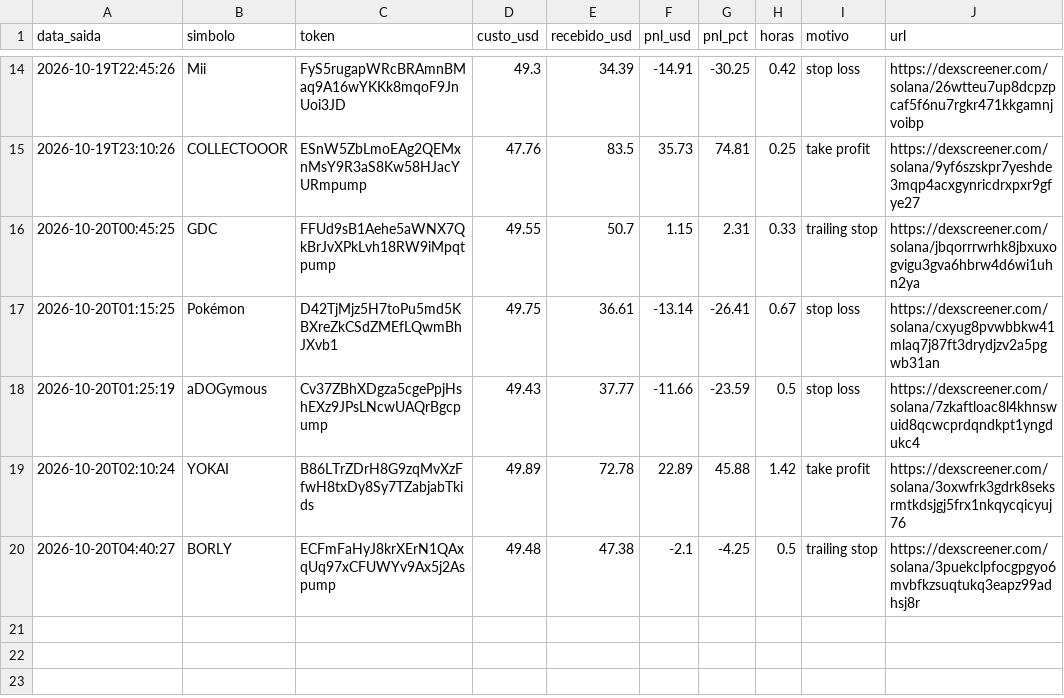
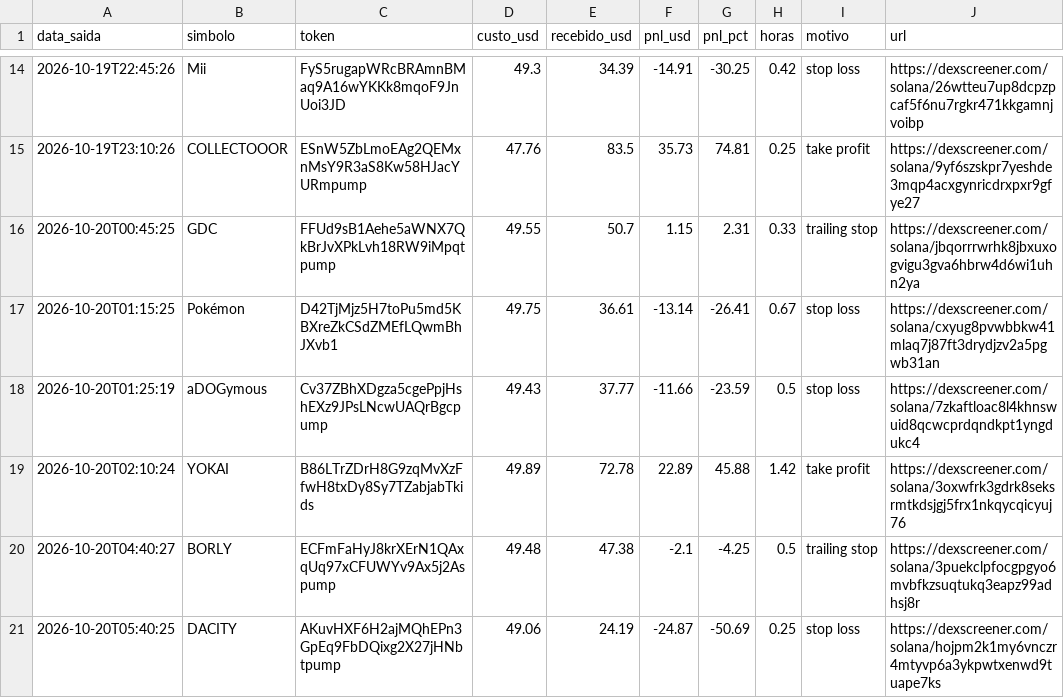
Before and after one commit to Herlms/bot-memecoins, a CSV file: trades.csv, drawn as a sheet; only a part is shown, gaps mark what is left out.

```diff
--- a/trades.csv
+++ b/trades.csv
@@ -20 +20,2 @@ data_saida,simbolo,token,custo_usd,recebido_usd,pnl_usd,pnl_pct,horas,motivo,url
 2026-10-20T04:40:27,BORLY,ECFmFaHyJ8krXErN1QAxqUq97xCFUWYv9Ax5j2Aspump,49.48,47.38,-2.1,-4.25,0.5,trailing stop,https://dexscreener.com/solana/3puekclpfocgpgyo6mvbfkzsuqtukq3eapz99adhsj8r
+2026-10-20T05:40:25,DACITY,AKuvHXF6H2ajMQhEPn3GpEq9FbDQixg2X27jHNbtpump,49.06,24.19,-24.87,-50.69,0.25,stop loss,https://dexscreener.com/solana/hojpm2k1my6vnczr4mtyvp6a3ykpwtxenwd9tuape7ks
```
Also changed, not shown: 3 other files.
